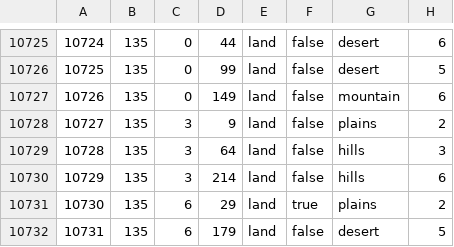
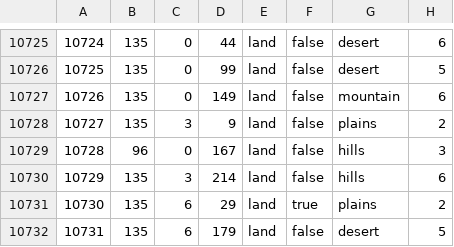
Before and after one commit to Vokivvn/Flame-of-the-Protectorate, a CSV file: map/definition.csv, drawn as a sheet; only a part is shown, gaps mark what is left out.

```diff
--- a/map/definition.csv
+++ b/map/definition.csv
@@ -10728,3 +10728,3 @@
 10727;135;3;9;land;false;plains;2
-10728;135;3;64;land;false;hills;3
+10728;96;0;167;land;false;hills;3
 10729;135;3;214;land;false;hills;6
```
Also changed, not shown: 43 other files.
